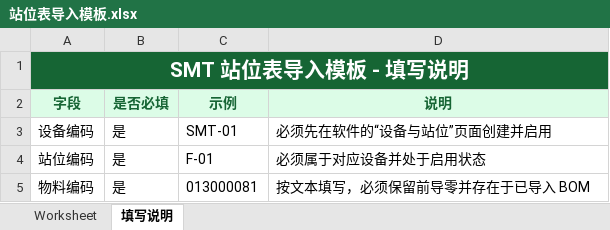
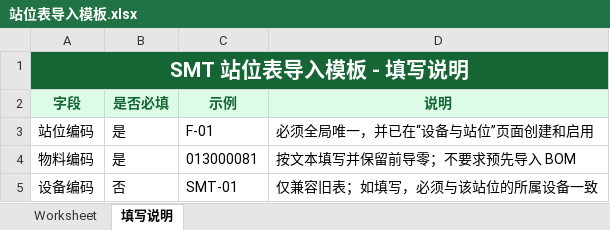
Before and after one commit to tongtrxtrx-sudo/SMT, an Excel workbook: templates/站位表导入模板.xlsx, sheet 填写说明, drawn as a sheet; values as stored, in another font and other column widths than the file's, no borders; removed rows and columns are numbered as before the commit, all else as after; the diff names each change by its address in the sheet, - before the commit and + after, or states it on an @@ line.

```diff
--- a/templates/站位表导入模板.xlsx (sheet 填写说明)
+++ b/templates/站位表导入模板.xlsx (sheet 填写说明)
-row 3: 设备编码 | 是 | SMT-01 | 必须先在软件的“设备与站位”页面创建并启用
-D3 (说明): 必须属于对应设备并处于启用状态
+D3 (说明): 必须全局唯一，并已在“设备与站位”页面创建和启用
-D4 (说明): 按文本填写，必须保留前导零并存在于已导入 BOM
+D4 (说明): 按文本填写并保留前导零；不要求预先导入 BOM
+row 5: 设备编码 | 否 | SMT-01 | 仅兼容旧表；如填写，必须与该站位的所属设备一致
```
Also changed, not shown: sheet Worksheet, 51 other files.
